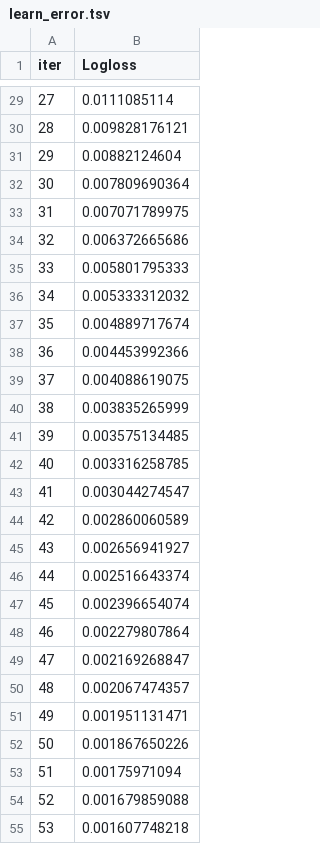
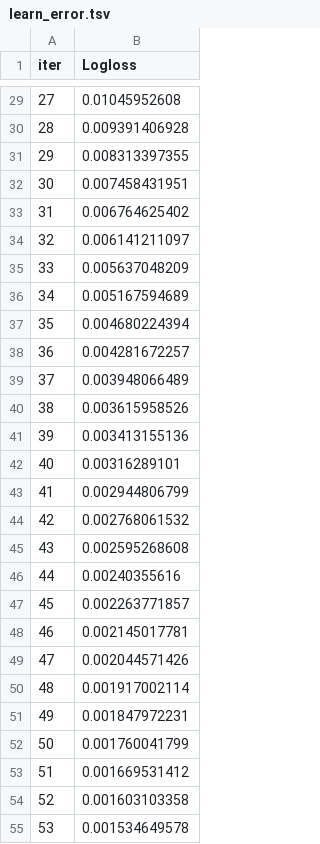
Before and after one commit to Arman-elidi/forte-fraud-detection, a TSV file: catboost_info/learn_error.tsv, drawn as a sheet; only a part is shown, gaps mark what is left out; the diff covers the shown part only.

```diff
--- a/catboost_info/learn_error.tsv
+++ b/catboost_info/learn_error.tsv
@@ -29,27 +29,27 @@ iter	Logloss
-27	0.0111085114
-28	0.009828176121
-29	0.00882124604
-30	0.007809690364
-31	0.007071789975
-32	0.006372665686
-33	0.005801795333
-34	0.005333312032
-35	0.004889717674
-36	0.004453992366
-37	0.004088619075
-38	0.003835265999
-39	0.003575134485
-40	0.003316258785
-41	0.003044274547
-42	0.002860060589
-43	0.002656941927
-44	0.002516643374
-45	0.002396654074
-46	0.002279807864
-47	0.002169268847
-48	0.002067474357
-49	0.001951131471
-50	0.001867650226
-51	0.00175971094
-52	0.001679859088
-53	0.001607748218
+27	0.01045952608
+28	0.009391406928
+29	0.008313397355
+30	0.007458431951
+31	0.006764625402
+32	0.006141211097
+33	0.005637048209
+34	0.005167594689
+35	0.004680224394
+36	0.004281672257
+37	0.003948066489
+38	0.003615958526
+39	0.003413155136
+40	0.00316289101
+41	0.002944806799
+42	0.002768061532
+43	0.002595268608
+44	0.00240355616
+45	0.002263771857
+46	0.002145017781
+47	0.002044571426
+48	0.001917002114
+49	0.001847972231
+50	0.001760041799
+51	0.001669531412
+52	0.001603103358
+53	0.001534649578
```
Also changed, not shown: 1 added row and 35 edited cells elsewhere in this file, catboost_info/test_error.tsv, catboost_info/time_left.tsv, 41 other files.
